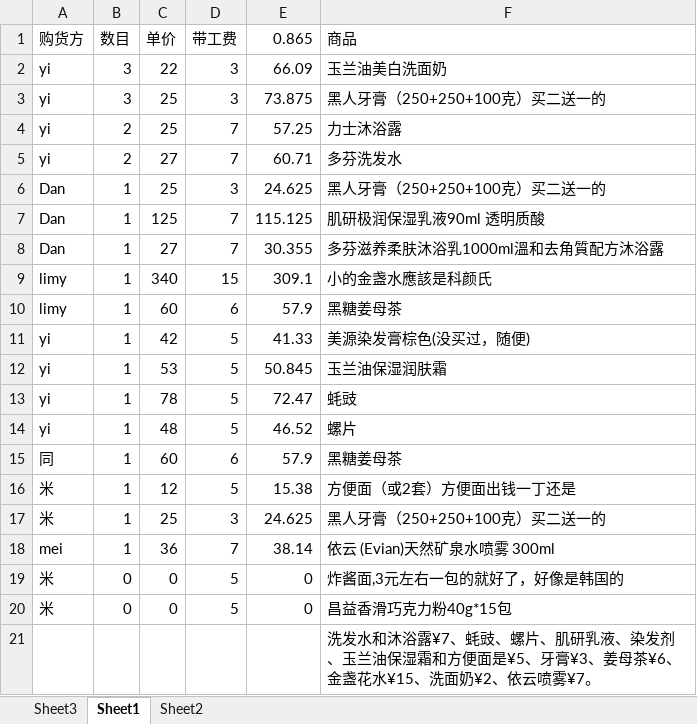
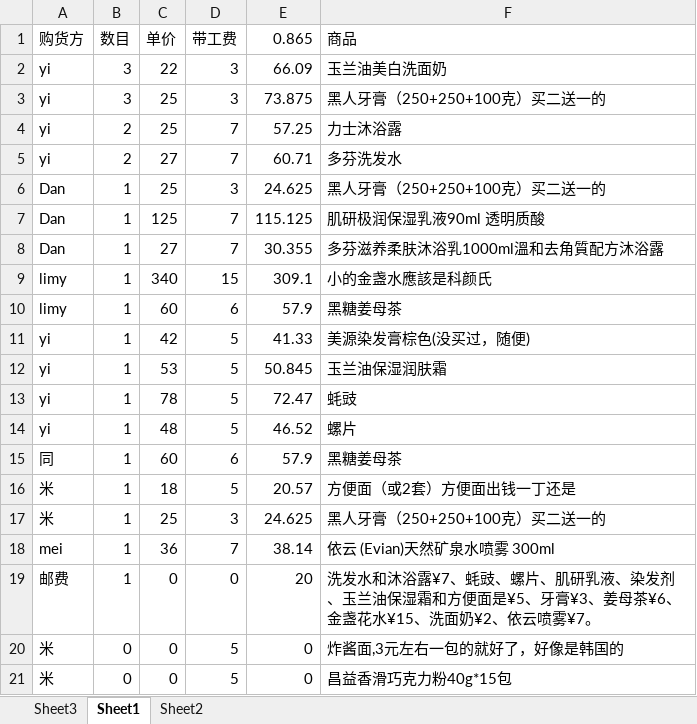
Before and after one commit to lightjl/gh, an Excel workbook: shop.xlsx, sheet Sheet1, drawn as a sheet; values as stored, in another font and other column widths than the file's, no borders; removed rows and columns are numbered as before the commit, all else as after; the diff names each change by its address in the sheet, - before the commit and + after, or states it on an @@ line.

```diff
--- a/shop.xlsx (sheet Sheet1)
+++ b/shop.xlsx (sheet Sheet1)
-C16 (单价): 12
+C16 (单价): 18
-E16 (0.865): 15.38
+E16 (0.865): 20.57
+row 19: 邮费 | 1 | 0 | 0 | 20 | 洗发水和沐浴露¥7、蚝豉、螺片、肌研乳液、染发剂、玉兰油保湿霜和方便面是¥5、牙膏¥3、姜母茶¥6、金盏花水¥15、洗面奶¥2、依云喷雾¥7。
-row 21:  |  |  |  |  | 洗发水和沐浴露¥7、蚝豉、螺片、肌研乳液、染发剂、玉兰油保湿霜和方便面是¥5、牙膏¥3、姜母茶¥6、金盏花水¥15、洗面奶¥2、依云喷雾¥7。
```
Also changed, not shown: sheet Sheet3, formulas that keep their value.
